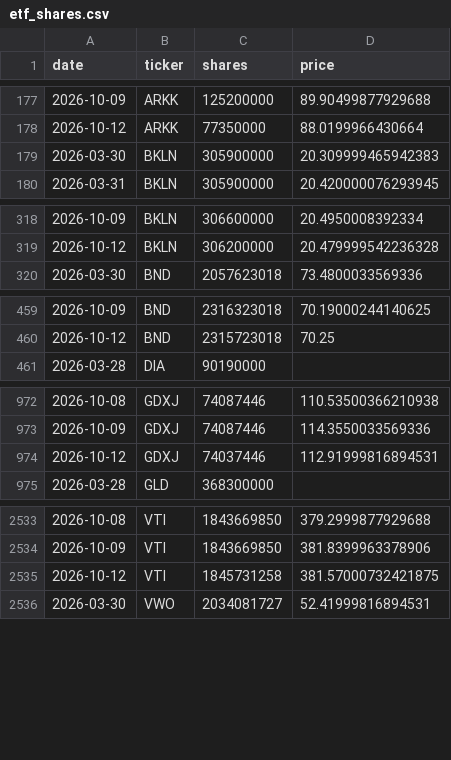
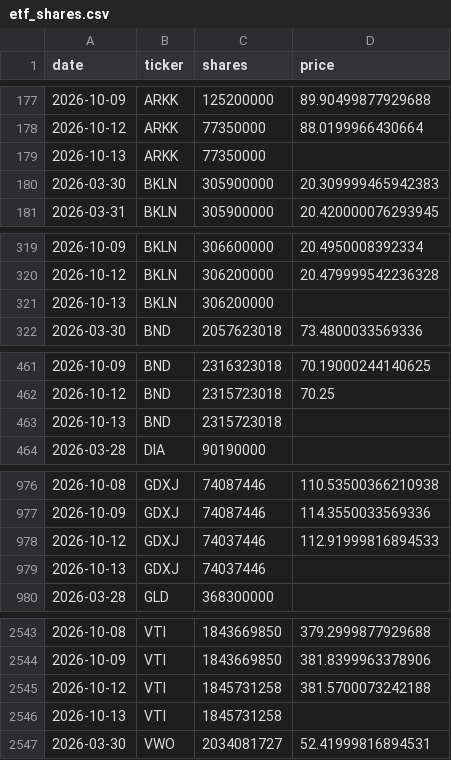
Before and after one commit to isaergun/etf-flows-data, a CSV file: data/etf_shares.csv, drawn as a sheet; only a part is shown, gaps mark what is left out; the diff covers the shown part only.

```diff
--- a/data/etf_shares.csv
+++ b/data/etf_shares.csv
@@ -178,2 +178,3 @@ date,ticker,shares,price
 2026-10-12,ARKK,77350000,88.0199966430664
+2026-10-13,ARKK,77350000,
 2026-03-30,BKLN,305900000,20.309999465942383
@@ -319,2 +320,3 @@ date,ticker,shares,price
 2026-10-12,BKLN,306200000,20.479999542236328
+2026-10-13,BKLN,306200000,
 2026-03-30,BND,2057623018,73.4800033569336
@@ -460,2 +462,3 @@ date,ticker,shares,price
 2026-10-12,BND,2315723018,70.25
+2026-10-13,BND,2315723018,
 2026-03-28,DIA,90190000,
@@ -973,3 +977,4 @@ date,ticker,shares,price
 2026-10-09,GDXJ,74087446,114.3550033569336
-2026-10-12,GDXJ,74037446,112.91999816894531
+2026-10-12,GDXJ,74037446,112.91999816894533
+2026-10-13,GDXJ,74037446,
 2026-03-28,GLD,368300000,
@@ -2534,3 +2544,4 @@ date,ticker,shares,price
 2026-10-09,VTI,1843669850,381.8399963378906
-2026-10-12,VTI,1845731258,381.57000732421875
+2026-10-12,VTI,1845731258,381.5700073242188
+2026-10-13,VTI,1845731258,
 2026-03-30,VWO,2034081727,52.41999816894531
```
Also changed, not shown: 7 added rows elsewhere in this file, data/etf_aum.csv, data/etf_flows.csv.
